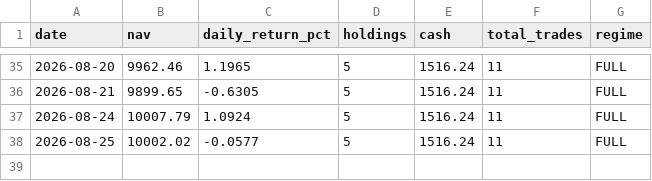
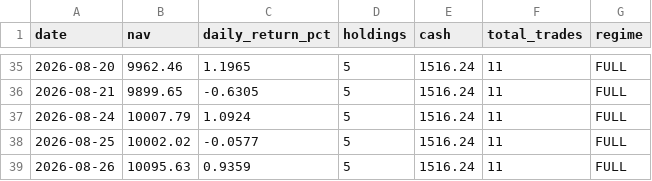
Before and after one commit to Chyde2010/momentum_rotation_improved, a CSV file: data/nav_snapshots.csv, drawn as a sheet; only a part is shown, gaps mark what is left out.

```diff
--- a/data/nav_snapshots.csv
+++ b/data/nav_snapshots.csv
@@ -38 +38,2 @@ date,nav,daily_return_pct,holdings,cash,total_trades,regime
 2026-08-25,10002.02,-0.0577,5,1516.24,11,FULL
+2026-08-26,10095.63,0.9359,5,1516.24,11,FULL
```
Also changed, not shown: data/portfolio.csv, 2 other files.
